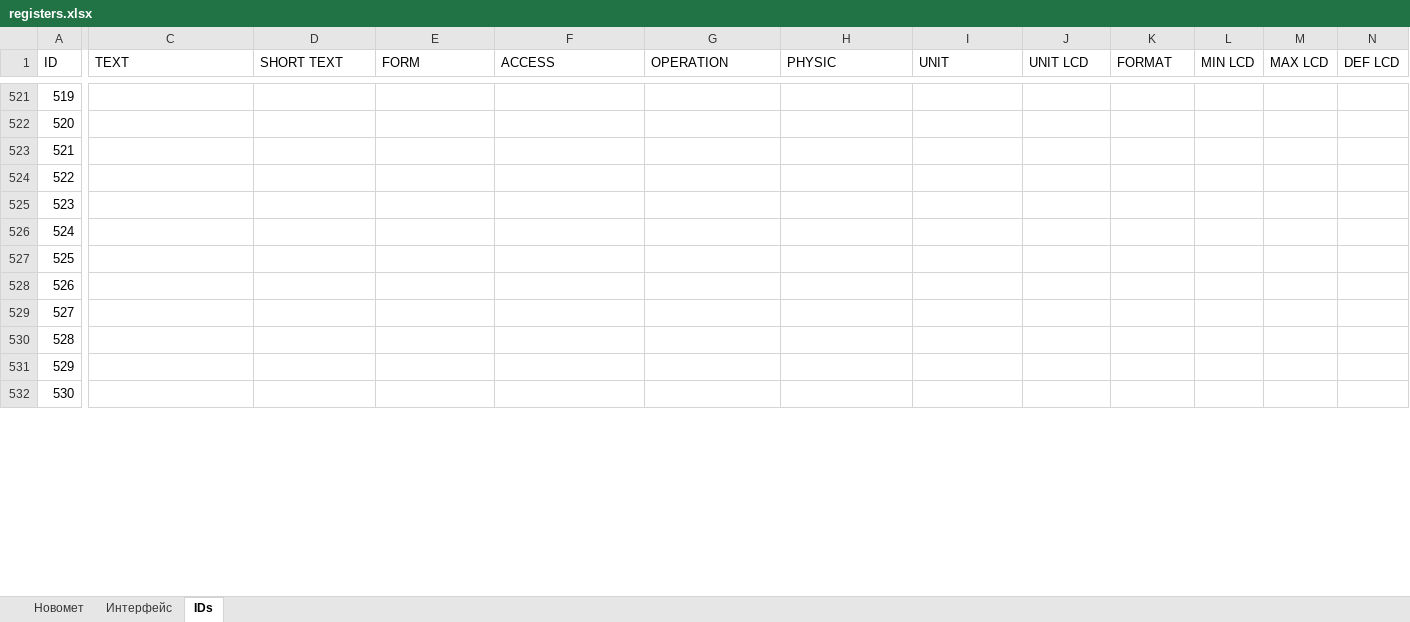
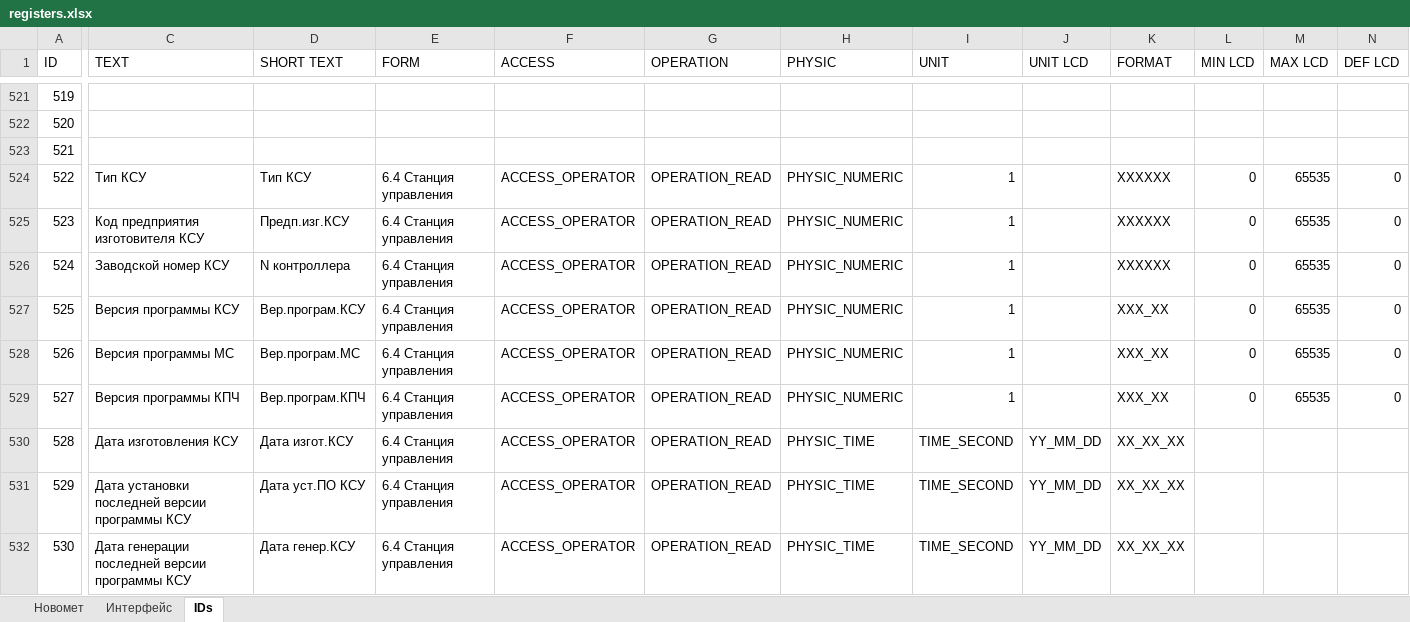
Before and after one commit to htoraby/STM32_Main, an Excel workbook: documentation/registers.xlsx, sheet IDs, drawn as a sheet; only a part is shown, gaps mark what is left out; values as stored, in another font and other column widths than the file's, no borders; the diff covers the shown part only; the diff names each change by its address in the sheet, - before the commit and + after, or states it on an @@ line.

Commit message:
add: registers registers.xlsx
Signed-off-by: trofimax <trofimenko@novomet.ru>

```diff
--- a/documentation/registers.xlsx (sheet IDs)
+++ b/documentation/registers.xlsx (sheet IDs)
-C524 (TEXT): (empty)
+C524 (TEXT): Тип КСУ
-D524 (SHORT TEXT): (empty)
+D524 (SHORT TEXT): Тип КСУ
-E524:E532 (FORM): (empty)
+E524:E532 (FORM): 6.4 Станция управления
-F524:F532 (ACCESS): (empty)
+F524:F532 (ACCESS): ACCESS_OPERATOR
-G524:G532 (OPERATION): (empty)
+G524:G532 (OPERATION): OPERATION_READ
-H524:H529 (PHYSIC): (empty)
+H524:H529 (PHYSIC): PHYSIC_NUMERIC
-I524:I529 (UNIT): (empty)
+I524:I529 (UNIT): 1
-K524:K526 (FORMAT): (empty)
+K524:K526 (FORMAT): XXXXXX
-L524:L529 (MIN LCD): (empty)
+L524:L529 (MIN LCD): 0
-M524:M529 (MAX LCD): (empty)
+M524:M529 (MAX LCD): 65535
-N524:N529 (DEF LCD): (empty)
+N524:N529 (DEF LCD): 0
-C525 (TEXT): (empty)
+C525 (TEXT): Код предприятия изготовителя КСУ
-D525 (SHORT TEXT): (empty)
+D525 (SHORT TEXT): Предп.изг.КСУ
-C526 (TEXT): (empty)
+C526 (TEXT): Заводской номер КСУ
-D526 (SHORT TEXT): (empty)
+D526 (SHORT TEXT): N контроллера
-C527 (TEXT): (empty)
+C527 (TEXT): Версия программы КСУ
-D527 (SHORT TEXT): (empty)
+D527 (SHORT TEXT): Вер.програм.КСУ
-K527:K529 (FORMAT): (empty)
+K527:K529 (FORMAT): XXX_XX
-C528 (TEXT): (empty)
+C528 (TEXT): Версия программы МС
-D528 (SHORT TEXT): (empty)
+D528 (SHORT TEXT): Вер.програм.МС
-C529 (TEXT): (empty)
+C529 (TEXT): Версия программы КПЧ
-D529 (SHORT TEXT): (empty)
+D529 (SHORT TEXT): Вер.програм.КПЧ
-C530 (TEXT): (empty)
+C530 (TEXT): Дата изготовления КСУ
-D530 (SHORT TEXT): (empty)
+D530 (SHORT TEXT): Дата изгот.КСУ
-H530:H532 (PHYSIC): (empty)
+H530:H532 (PHYSIC): PHYSIC_TIME
-I530:I532 (UNIT): (empty)
+I530:I532 (UNIT): TIME_SECOND
-J530:J532 (UNIT LCD): (empty)
+J530:J532 (UNIT LCD): YY_MM_DD
-K530:K532 (FORMAT): (empty)
+K530:K532 (FORMAT): XX_XX_XX
-C531 (TEXT): (empty)
+C531 (TEXT): Дата установки последней версии программы КСУ
-D531 (SHORT TEXT): (empty)
+D531 (SHORT TEXT): Дата уст.ПО КСУ
-C532 (TEXT): (empty)
+C532 (TEXT): Дата генерации последней версии программы КСУ
-D532 (SHORT TEXT): (empty)
+D532 (SHORT TEXT): Дата генер.КСУ
```
Also changed, not shown: 1012 edited cells elsewhere in this sheet, sheet Интерфейс, 2 other files.
